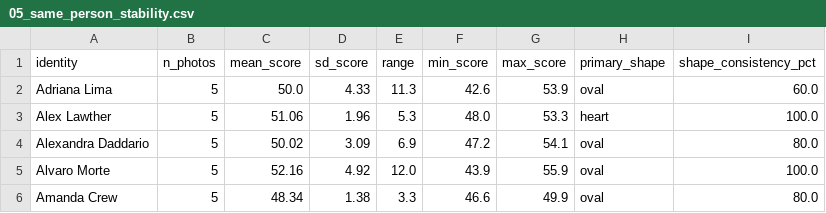
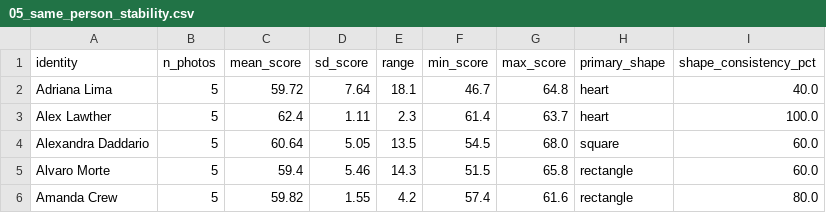
Before and after one commit to fayaz-Hussain/facematric, a CSV file: qa/reports/05_same_person_stability.csv, drawn as a sheet; only a part is shown; the diff covers the shown part only.

```diff
--- a/qa/reports/05_same_person_stability.csv
+++ b/qa/reports/05_same_person_stability.csv
@@ -1,6 +1,6 @@
 identity,n_photos,mean_score,sd_score,range,min_score,max_score,primary_shape,shape_consistency_pct
-Adriana Lima,5,50.0,4.33,11.3,42.6,53.9,oval,60.0
-Alex Lawther,5,51.06,1.96,5.3,48.0,53.3,heart,100.0
-Alexandra Daddario,5,50.02,3.09,6.9,47.2,54.1,oval,80.0
-Alvaro Morte,5,52.16,4.92,12.0,43.9,55.9,oval,100.0
-Amanda Crew,5,48.34,1.38,3.3,46.6,49.9,oval,80.0
+Adriana Lima,5,59.72,7.64,18.1,46.7,64.8,heart,40.0
+Alex Lawther,5,62.4,1.11,2.3,61.4,63.7,heart,100.0
+Alexandra Daddario,5,60.64,5.05,13.5,54.5,68.0,square,60.0
+Alvaro Morte,5,59.4,5.46,14.3,51.5,65.8,rectangle,60.0
+Amanda Crew,5,59.82,1.55,4.2,57.4,61.6,rectangle,80.0
```
Also changed, not shown: 63 edited cells elsewhere in this file, 14 other files.
